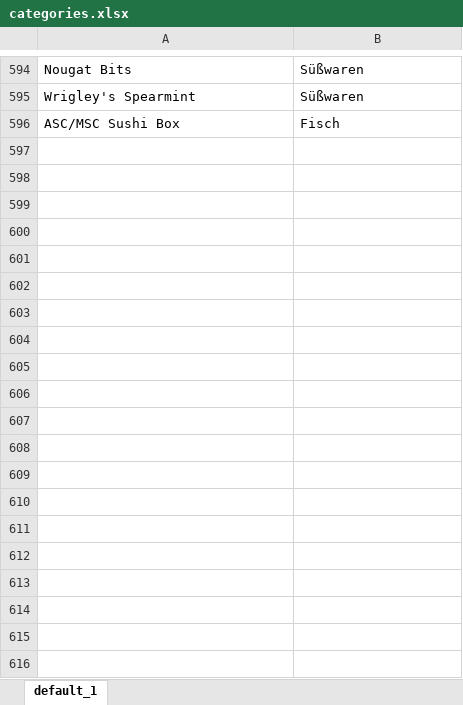
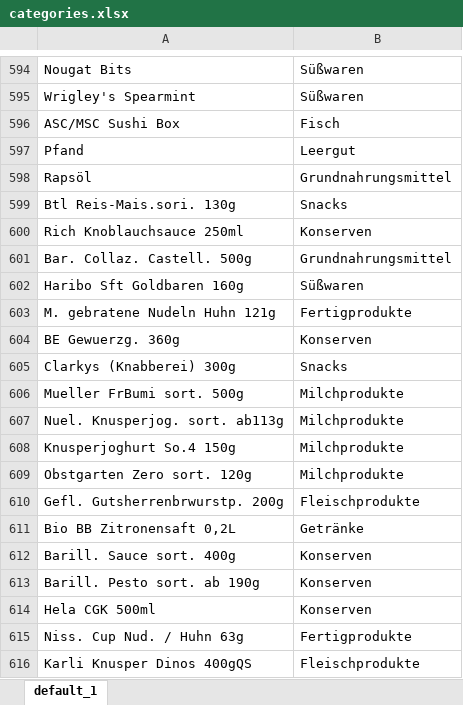
Before and after one commit to SebJana/receipt, an Excel workbook: src/categoryMatching/categories.xlsx, sheet default_1, drawn as a sheet; only a part is shown, gaps mark what is left out; values as stored, in another font and other column widths than the file's, no borders; the diff covers the shown part only; the diff names each change by its address in the sheet, - before the commit and + after, or states it on an @@ line.

Commit message:
minor tweaks to the functionality, and starting to add many item to category json value pairs

```diff
--- a/src/categoryMatching/categories.xlsx (sheet default_1)
+++ b/src/categoryMatching/categories.xlsx (sheet default_1)
+row 597: Pfand | Leergut
+row 598: Rapsöl | Grundnahrungsmittel
+row 599: Btl Reis-Mais.sori. 130g | Snacks
+row 600: Rich Knoblauchsauce 250ml | Konserven
+row 601: Bar. Collaz. Castell. 500g | Grundnahrungsmittel
+row 602: Haribo Sft Goldbaren 160g | Süßwaren
+row 603: M. gebratene Nudeln Huhn 121g | Fertigprodukte
+row 604: BE Gewuerzg. 360g | Konserven
+row 605: Clarkys (Knabberei) 300g | Snacks
+row 606: Mueller FrBumi sort. 500g | Milchprodukte
+row 607: Nuel. Knusperjog. sort. ab113g | Milchprodukte
+row 608: Knusperjoghurt So.4 150g | Milchprodukte
+row 609: Obstgarten Zero sort. 120g | Milchprodukte
+row 610: Gefl. Gutsherrenbrwurstp. 200g | Fleischprodukte
+row 611: Bio BB Zitronensaft 0,2L | Getränke
+row 612: Barill. Sauce sort. 400g | Konserven
+row 613: Barill. Pesto sort. ab 190g | Konserven
+row 614: Hela CGK 500ml | Konserven
+row 615: Niss. Cup Nud. / Huhn 63g | Fertigprodukte
+row 616: Karli Knusper Dinos 400gQS | Fleischprodukte
```
Also changed, not shown: 79 added rows elsewhere in this sheet, 8 other files.
